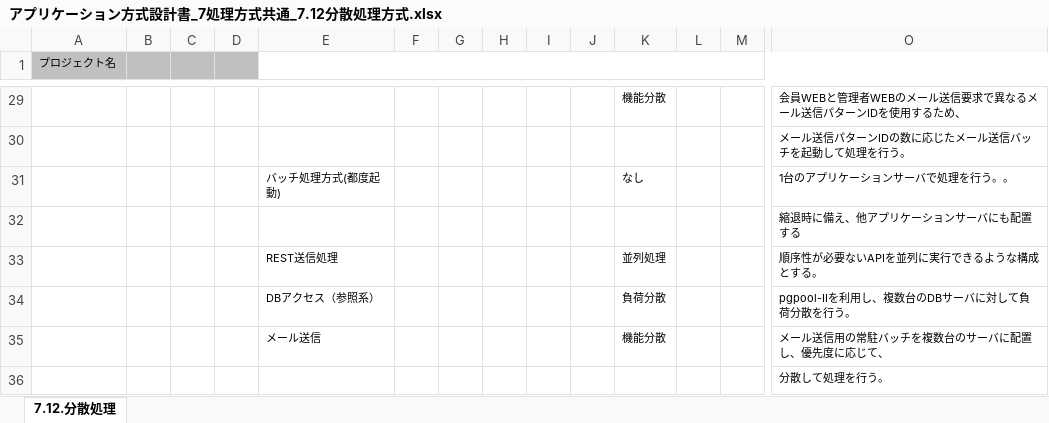
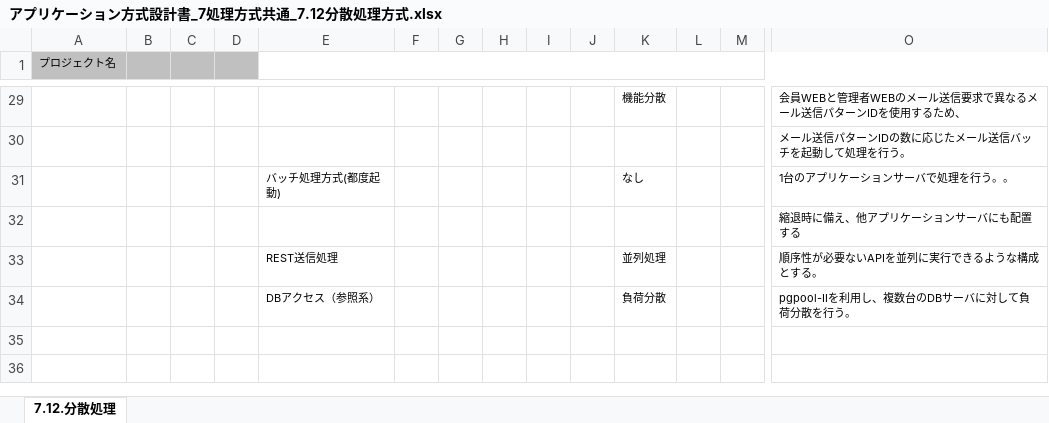
Before and after one commit to Fintan-contents/application-architecture-sample, an Excel workbook: nablarch_sample/アプリケーション方式設計書_7処理方式共通_7.12分散処理方式.xlsx, sheet 7.12.分散処理, drawn as a sheet; only a part is shown, gaps mark what is left out; values as stored, in another font and other column widths than the file's, no borders; rows hold the shown columns only; the diff names each change by its address in the sheet, - before the commit and + after, or states it on an @@ line.

Commit message:
表からメール送信の行を削除

```diff
--- a/nablarch_sample/アプリケーション方式設計書_7処理方式共通_7.12分散処理方式.xlsx (sheet 7.12.分散処理)
+++ b/nablarch_sample/アプリケーション方式設計書_7処理方式共通_7.12分散処理方式.xlsx (sheet 7.12.分散処理)
-row 35:  |  |  |  | メール送信 |  |  |  |  |  | 機能分散 |  |  | メール送信用の常駐バッチを複数台のサーバに配置し、優先度に応じて、
-row 36:  |  |  |  |  |  |  |  |  |  |  |  |  | 分散して処理を行う。
```
